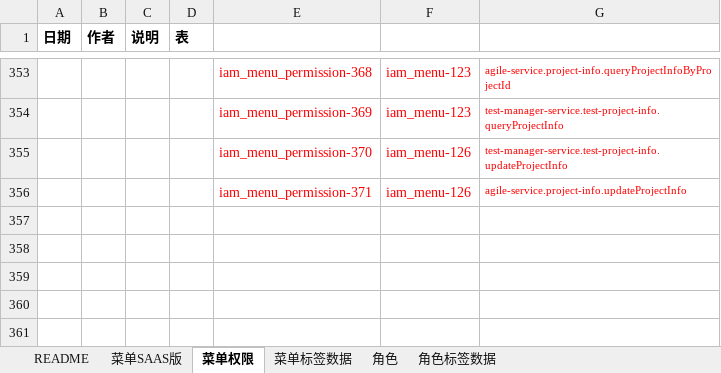
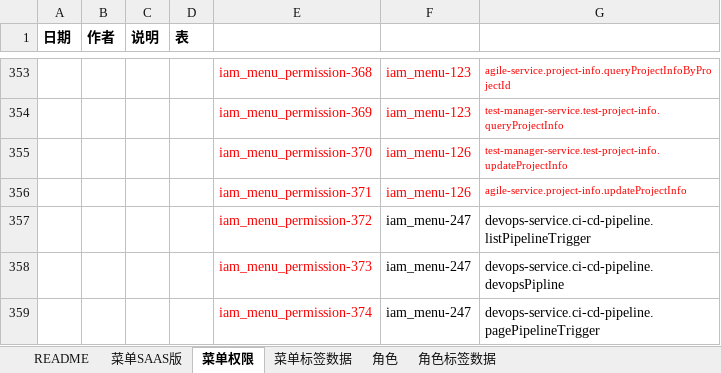
Before and after one commit to open-hand/choerodon-iam, an Excel workbook: src/main/resources/script/db/init-data/hzero_platform/hzero_platform/choerodon-iam-menu-user-role-label.xlsx, sheet 菜单权限, drawn as a sheet; only a part is shown, gaps mark what is left out; values as stored, in another font and other column widths than the file's, no borders; the diff names each change by its address in the sheet, - before the commit and + after, or states it on an @@ line.

```diff
--- a/src/main/resources/script/db/init-data/hzero_platform/hzero_platform/choerodon-iam-menu-user-role-label.xlsx (sheet 菜单权限)
+++ b/src/main/resources/script/db/init-data/hzero_platform/hzero_platform/choerodon-iam-menu-user-role-label.xlsx (sheet 菜单权限)
+row 357:  |  |  |  | iam_menu_permission-372 | iam_menu-247 | devops-service.ci-cd-pipeline.listPipelineTrigger
+row 358:  |  |  |  | iam_menu_permission-373 | iam_menu-247 | devops-service.ci-cd-pipeline.devopsPipline
+row 359:  |  |  |  | iam_menu_permission-374 | iam_menu-247 | devops-service.ci-cd-pipeline.pagePipelineTrigger
```
Also changed, not shown: sheet 角色, sheet 菜单SAAS版.
